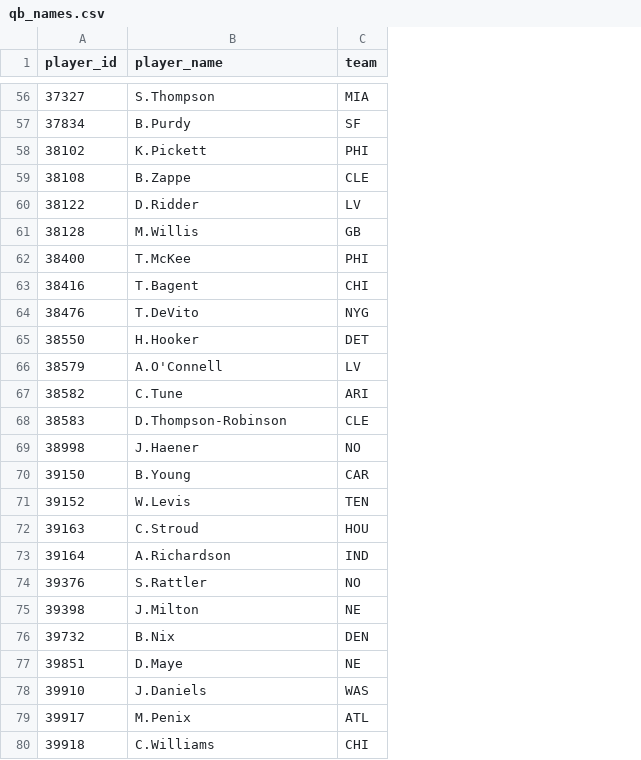
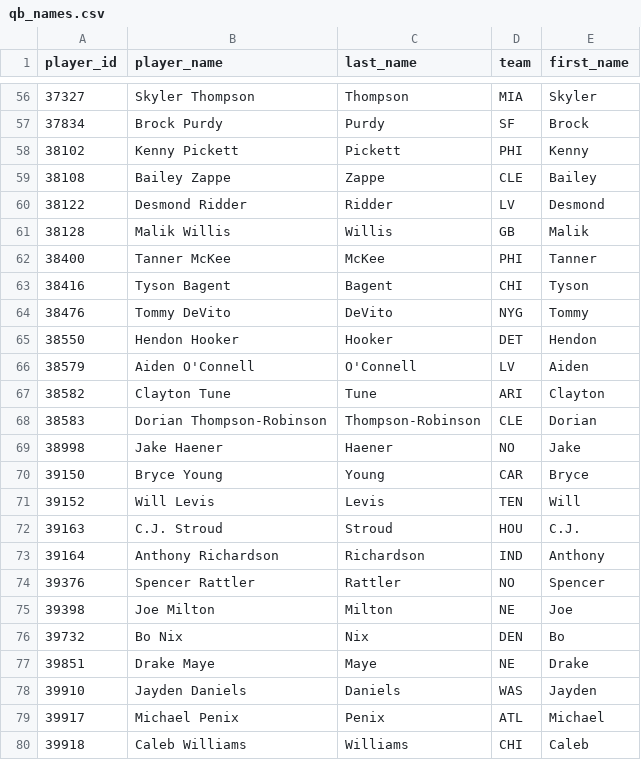
Before and after one commit to henrykra/qb-ladder, a CSV file: backend/app/db/data/qb_names.csv, drawn as a sheet; only a part is shown, gaps mark what is left out; the diff covers the shown part only; the diff names each change by its address in the sheet, - before the commit and + after, or states it on an @@ line.

```diff
--- a/backend/app/db/data/qb_names.csv
+++ b/backend/app/db/data/qb_names.csv
+column C (last_name), rows 56-80: Thompson | Purdy | Pickett | Zappe | Ridder | Willis | McKee | Bagent | DeVito | Hooker | O'Connell | Tune | Thompson-Robinson | Haener | Young | Levis | Stroud | Richardson | Rattler | Milton | Nix | Maye | Daniels | Penix | Williams
+column E (first_name), rows 56-80: Skyler | Brock | Kenny | Bailey | Desmond | Malik | Tanner | Tyson | Tommy | Hendon | Aiden | Clayton | Dorian | Jake | Bryce | Will | C.J. | Anthony | Spencer | Joe | Bo | Drake | Jayden | Michael | Caleb
-B56 (player_name): S.Thompson
+B56 (player_name): Skyler Thompson
-B57 (player_name): B.Purdy
+B57 (player_name): Brock Purdy
-B58 (player_name): K.Pickett
+B58 (player_name): Kenny Pickett
-B59 (player_name): B.Zappe
+B59 (player_name): Bailey Zappe
-B60 (player_name): D.Ridder
+B60 (player_name): Desmond Ridder
-B61 (player_name): M.Willis
+B61 (player_name): Malik Willis
-B62 (player_name): T.McKee
+B62 (player_name): Tanner McKee
-B63 (player_name): T.Bagent
+B63 (player_name): Tyson Bagent
-B64 (player_name): T.DeVito
+B64 (player_name): Tommy DeVito
-B65 (player_name): H.Hooker
+B65 (player_name): Hendon Hooker
-B66 (player_name): A.O'Connell
+B66 (player_name): Aiden O'Connell
-B67 (player_name): C.Tune
+B67 (player_name): Clayton Tune
-B68 (player_name): D.Thompson-Robinson
+B68 (player_name): Dorian Thompson-Robinson
-B69 (player_name): J.Haener
+B69 (player_name): Jake Haener
-B70 (player_name): B.Young
+B70 (player_name): Bryce Young
-B71 (player_name): W.Levis
+B71 (player_name): Will Levis
-B72 (player_name): C.Stroud
+B72 (player_name): C.J. Stroud
-B73 (player_name): A.Richardson
+B73 (player_name): Anthony Richardson
-B74 (player_name): S.Rattler
+B74 (player_name): Spencer Rattler
-B75 (player_name): J.Milton
+B75 (player_name): Joe Milton
-B76 (player_name): B.Nix
+B76 (player_name): Bo Nix
-B77 (player_name): D.Maye
+B77 (player_name): Drake Maye
-B78 (player_name): J.Daniels
+B78 (player_name): Jayden Daniels
-B79 (player_name): M.Penix
+B79 (player_name): Michael Penix
-B80 (player_name): C.Williams
+B80 (player_name): Caleb Williams
```
Also changed, not shown: 55 edited cells elsewhere in this file, 21 other files.
